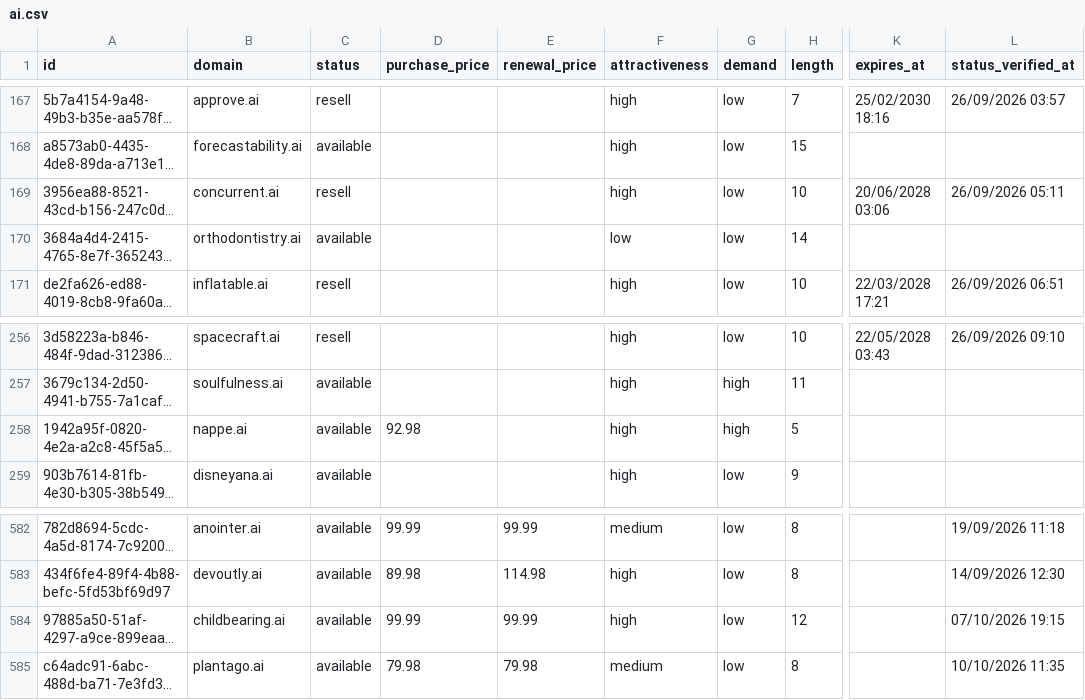
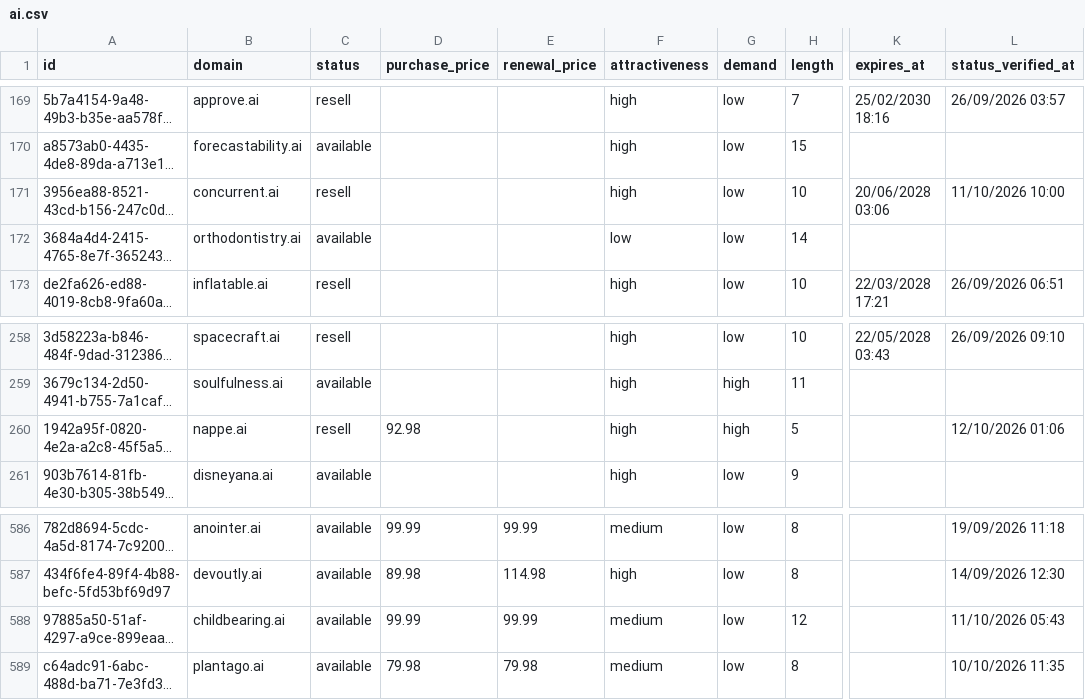
Before and after one commit to UniqueDomains/ai-oneword-domains, a CSV file: ai.csv, drawn as a sheet; only a part is shown, gaps mark what is left out; long unchanged cells end in …; addresses are those after the commit; the diff covers the shown part only; the diff names each change by its address in the sheet, - before the commit and + after, or states it on an @@ line.

```diff
--- a/ai.csv
+++ b/ai.csv
-L171 (status_verified_at): 26/09/2026 05:11
+L171 (status_verified_at): 11/10/2026 10:00
-C260 (status): available
+C260 (status): resell
-L260 (status_verified_at): (empty)
+L260 (status_verified_at): 12/10/2026 01:06
-F588 (attractiveness): high
+F588 (attractiveness): medium
-L588 (status_verified_at): 07/10/2026 19:15
+L588 (status_verified_at): 11/10/2026 05:43
```
Also changed, not shown: 6 added rows, 6 removed rows and 10 edited cells elsewhere in this file, 4 other files.
